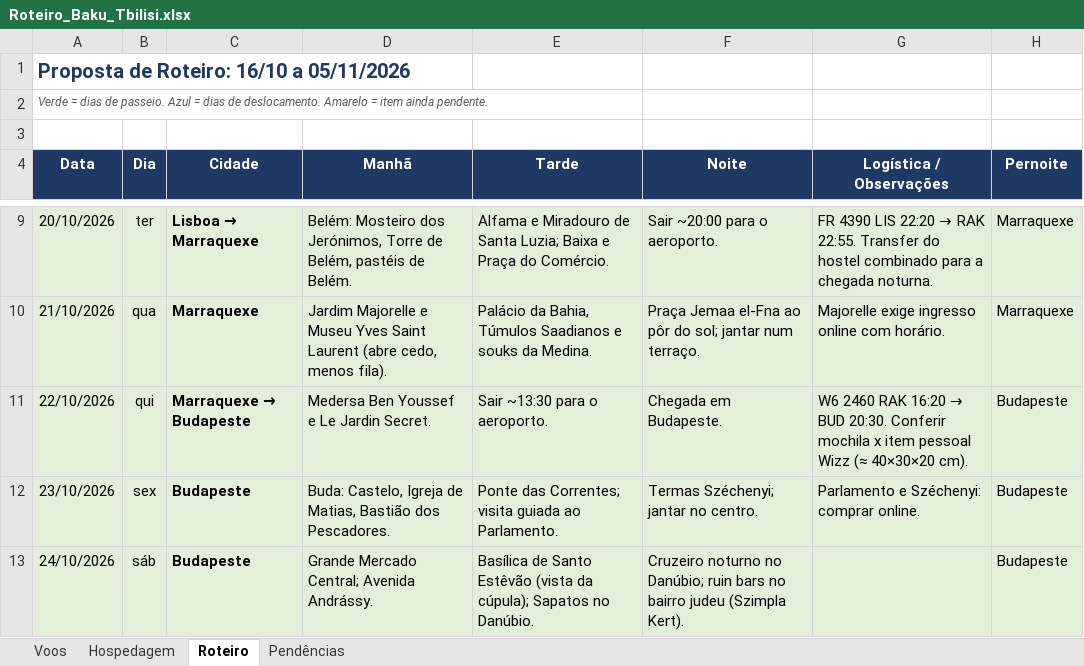
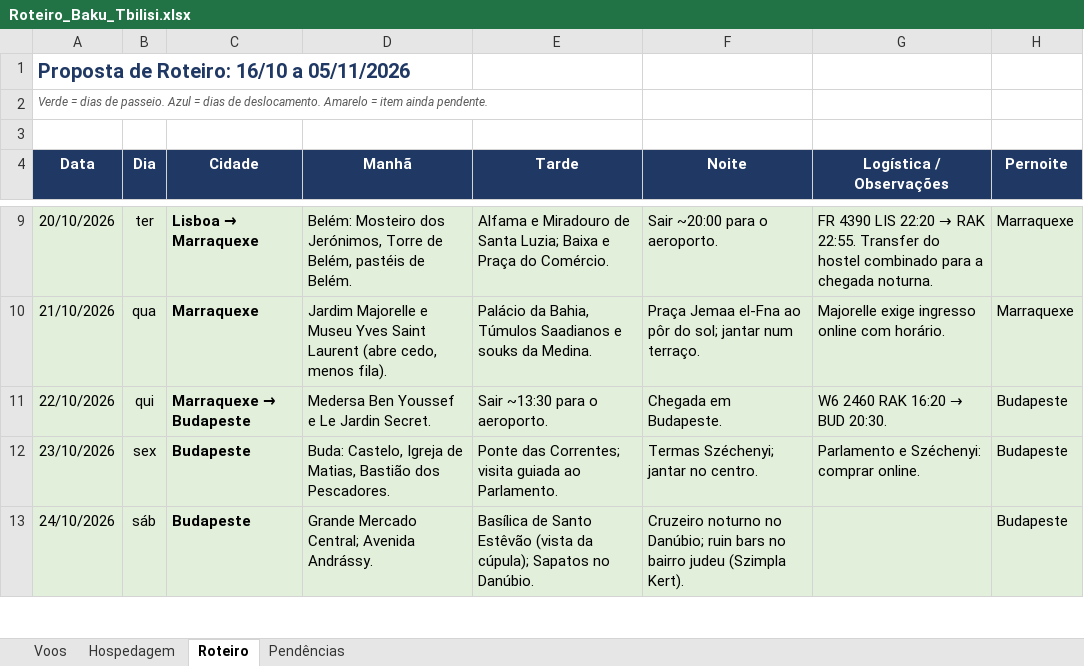
Before and after one commit to dkovags/claude-code, an Excel workbook: Roteiro_Baku_Tbilisi.xlsx, sheet Roteiro, drawn as a sheet; only a part is shown, gaps mark what is left out; values as stored, in another font and other column widths than the file's, no borders; the diff names each change by its address in the sheet, - before the commit and + after, or states it on an @@ line.

```diff
--- a/Roteiro_Baku_Tbilisi.xlsx (sheet Roteiro)
+++ b/Roteiro_Baku_Tbilisi.xlsx (sheet Roteiro)
-G11 (Logística / Observações): …BUD 20:30. Conferir mochila x item pessoal Wizz (≈ 40×30×20 cm).
+G11 (Logística / Observações): …BUD 20:30.
```
Also changed, not shown: sheet Pendências, formulas that keep their value.
